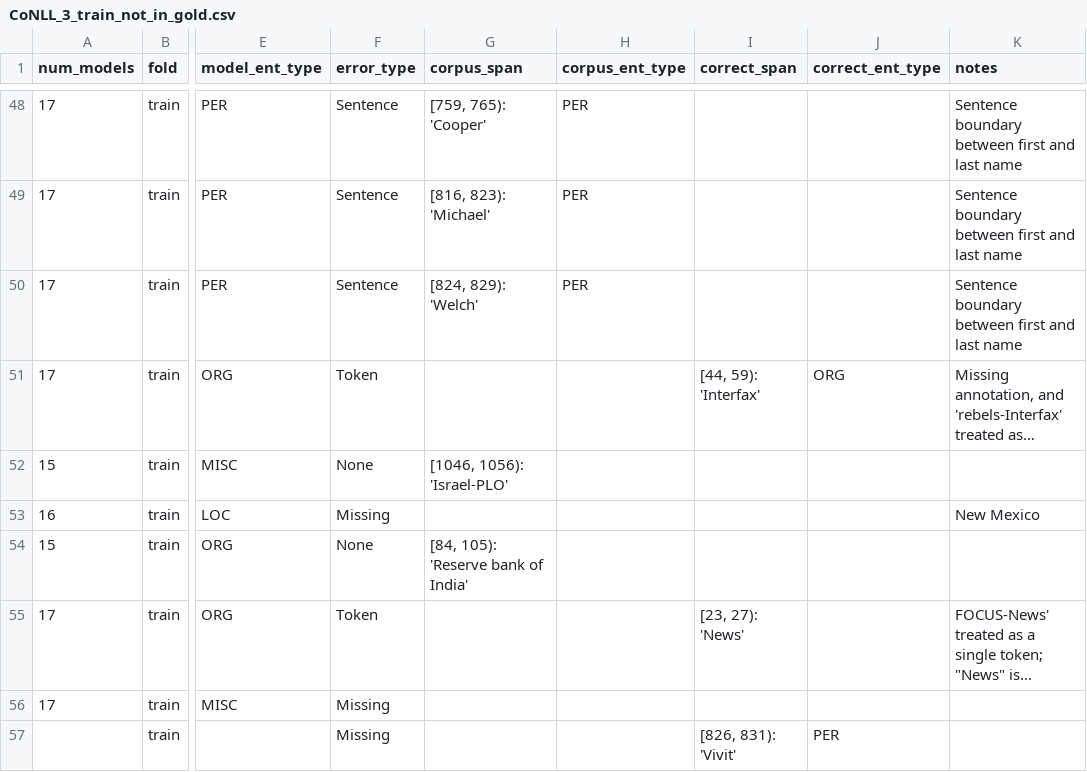
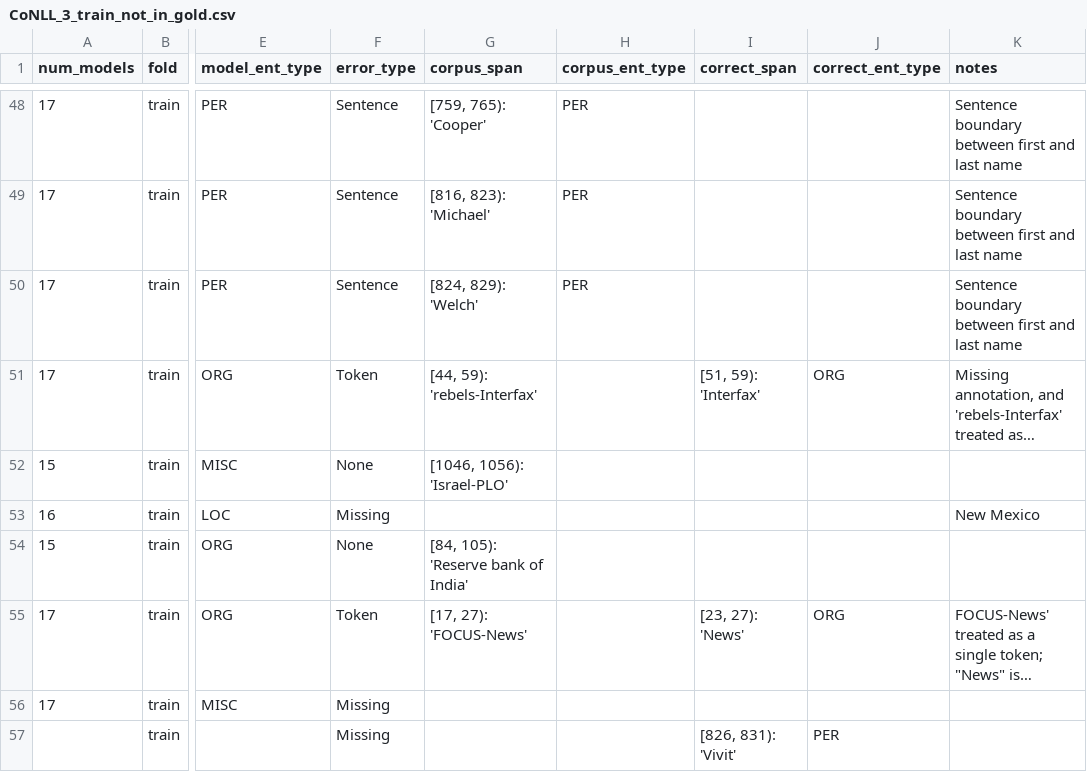
Before and after one commit to CODAIT/Identifying-Incorrect-Labels-In-CoNLL-2003, a CSV file: corrected_labels/human_labels_audited/CoNLL_3_train_not_in_gold.csv, drawn as a sheet; only a part is shown, gaps mark what is left out; long unchanged cells end in …; the diff names each change by its address in the sheet, - before the commit and + after, or states it on an @@ line.

Commit message:
Additional corrections

```diff
--- a/corrected_labels/human_labels_audited/CoNLL_3_train_not_in_gold.csv
+++ b/corrected_labels/human_labels_audited/CoNLL_3_train_not_in_gold.csv
-G51 (corpus_span): (empty)
+G51 (corpus_span): [44, 59): 'rebels-Interfax'
-I51 (correct_span): [44, 59): 'Interfax'
+I51 (correct_span): [51, 59): 'Interfax'
-G55 (corpus_span): (empty)
+G55 (corpus_span): [17, 27): 'FOCUS-News'
-J55 (correct_ent_type): (empty)
+J55 (correct_ent_type): ORG
```
Also changed, not shown: corrected_labels/human_labels_audited/CoNLL_2_in_gold.csv, corrected_labels/human_labels_audited/CoNLL_2_not_in_gold.csv, 5 other files.
